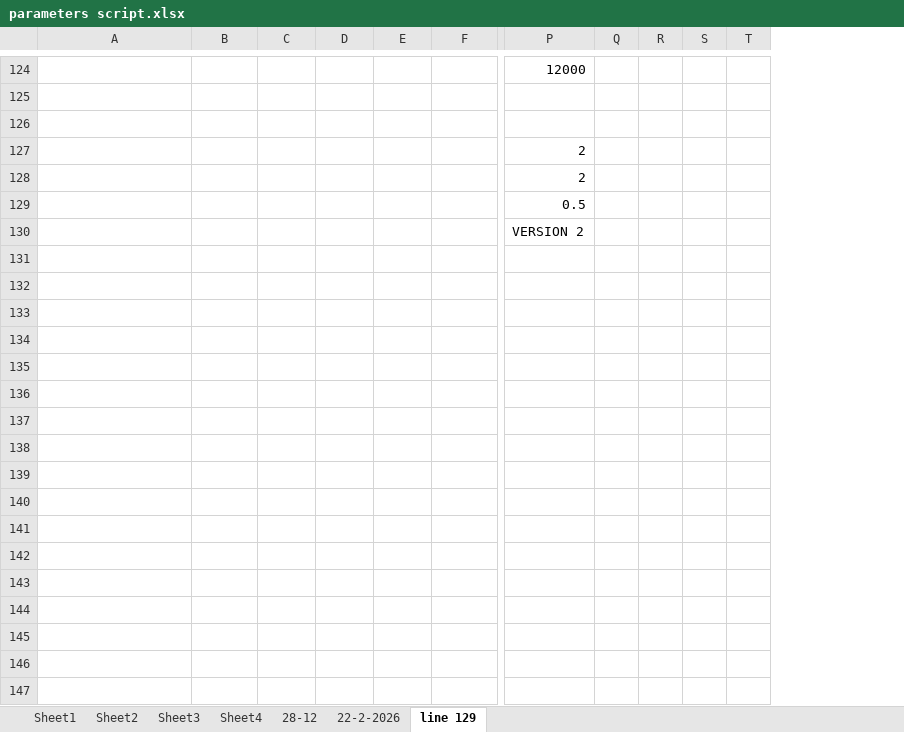
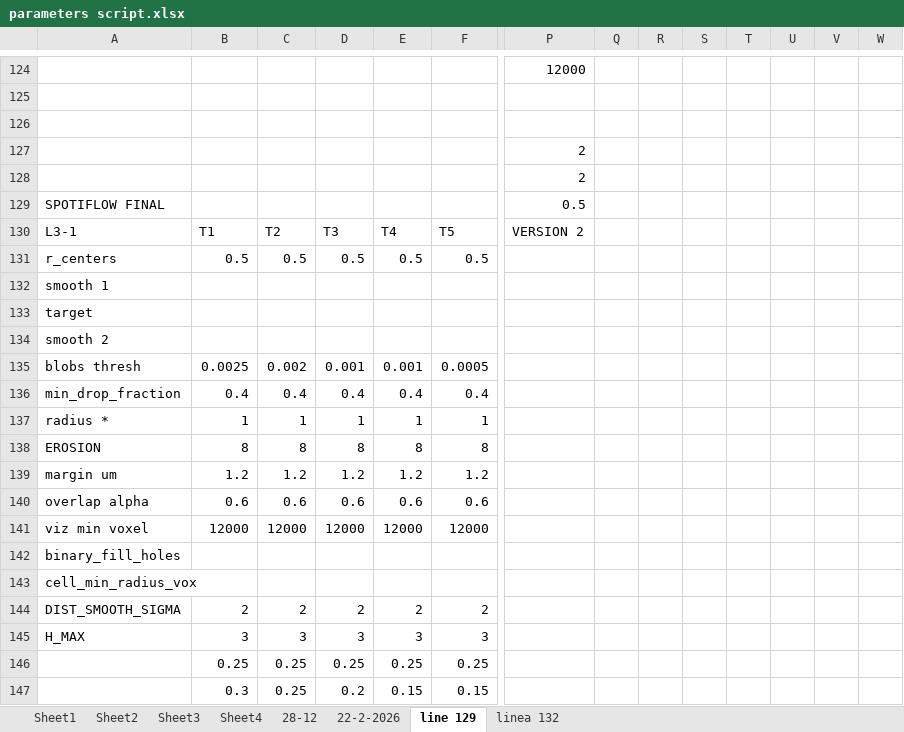
Before and after one commit to Nahuel88Ar/Lysosomes, an Excel workbook: parameters script.xlsx, sheet line 129, drawn as a sheet; only a part is shown, gaps mark what is left out; values as stored, in another font and other column widths than the file's, no cell formats; charts and pictures not drawn; removed rows and columns are numbered as before the commit, all else as after; rows hold the shown columns only; the diff covers the shown part only; the diff names each change by its address in the sheet, - before the commit and + after, or states it on an @@ line.

```diff
--- a/parameters script.xlsx (sheet line 129)
+++ b/parameters script.xlsx (sheet line 129)
+sheet tab: linea 132
+column U, empty
+column V, empty
+column W, empty
-A129: (empty)
+A129: SPOTIFLOW FINAL
-row 130:  |  |  |  |  |  | VERSION 2
+row 130: L3-1 | T1 | T2 | T3 | T4 | T5 | VERSION 2
+row 131: r_centers | 0.5 | 0.5 | 0.5 | 0.5 | 0.5
+row 132: smooth 1
+row 133: target
+row 134: smooth 2
+row 135: blobs thresh | 0.0025 | 0.002 | 0.001 | 0.001 | 0.0005
+row 136: min_drop_fraction | 0.4 | 0.4 | 0.4 | 0.4 | 0.4
+row 137: radius * | 1 | 1 | 1 | 1 | 1
+row 138: EROSION | 8 | 8 | 8 | 8 | 8
+row 139: margin um | 1.2 | 1.2 | 1.2 | 1.2 | 1.2
+row 140: overlap alpha | 0.6 | 0.6 | 0.6 | 0.6 | 0.6
+row 141: viz min voxel | 12000 | 12000 | 12000 | 12000 | 12000
@@ row 49 moved to row 142: binary_fill_holes @@
@@ row 50 moved to row 143: cell_min_radius_vox @@
+row 144: DIST_SMOOTH_SIGMA | 2 | 2 | 2 | 2 | 2
+row 145: H_MAX | 3 | 3 | 3 | 3 | 3
+row 146:  | 0.25 | 0.25 | 0.25 | 0.25 | 0.25
+row 147:  | 0.3 | 0.25 | 0.2 | 0.15 | 0.15
```
Also changed, not shown: 42 added rows, 40 removed rows and 101 edited cells elsewhere in this sheet, sheet 22-2-2026, cell formats, charts or pictures.
